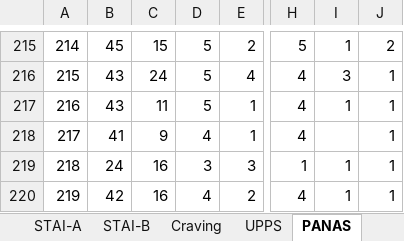
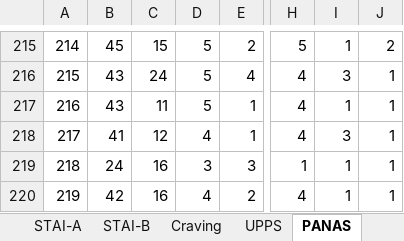
Before and after one commit to FWyckmans/MBMF_Study2, an Excel workbook: Raw_Data/Questionnaires.xlsx, sheet PANAS, drawn as a sheet; only a part is shown, gaps mark what is left out; values as stored, in another font and other column widths than the file's, no borders; the diff names each change by its address in the sheet, - before the commit and + after, or states it on an @@ line.

```diff
--- a/Raw_Data/Questionnaires.xlsx (sheet PANAS)
+++ b/Raw_Data/Questionnaires.xlsx (sheet PANAS)
-C218: 9
+C218: 12
-I218: (empty)
+I218: 3
```
Also changed, not shown: sheet STAI-B, sheet Total, sheet SRRS, sheet SPSRQ, Output/Cortisol.xlsx, 8 other files.
